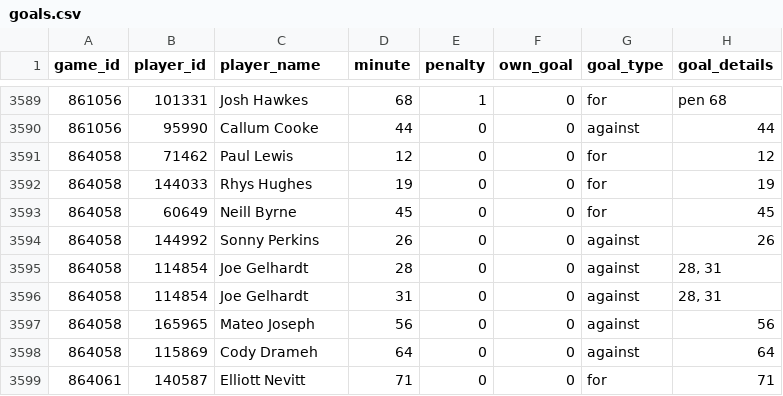
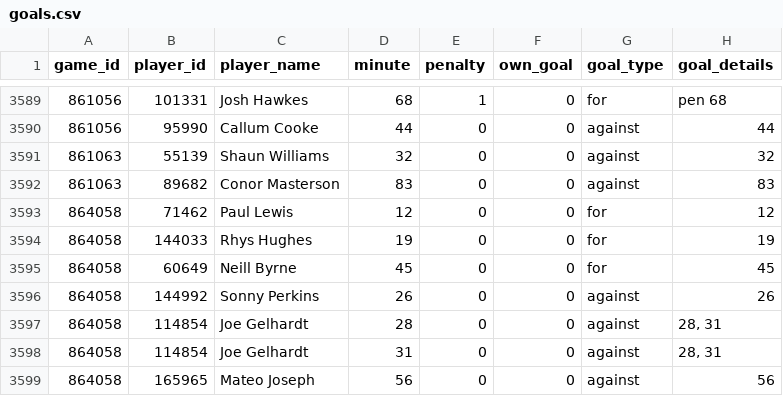
Before and after one commit to petebrown/scrape-goals, a CSV file: data/goals.csv, drawn as a sheet; only a part is shown, gaps mark what is left out; the shorter side is filled out with more unchanged rows; the diff names each change by its address in the sheet, - before the commit and + after, or states it on an @@ line.

```diff
--- a/data/goals.csv
+++ b/data/goals.csv
+row 3591: 861063 | 55139 | Shaun Williams | 32 | 0 | 0 | against | 32
+row 3592: 861063 | 89682 | Conor Masterson | 83 | 0 | 0 | against | 83
```
